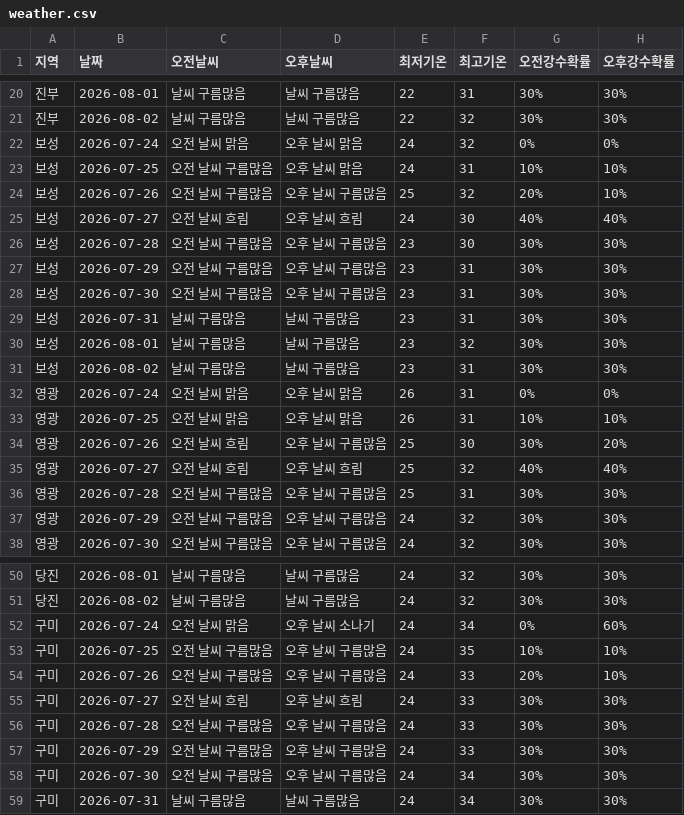
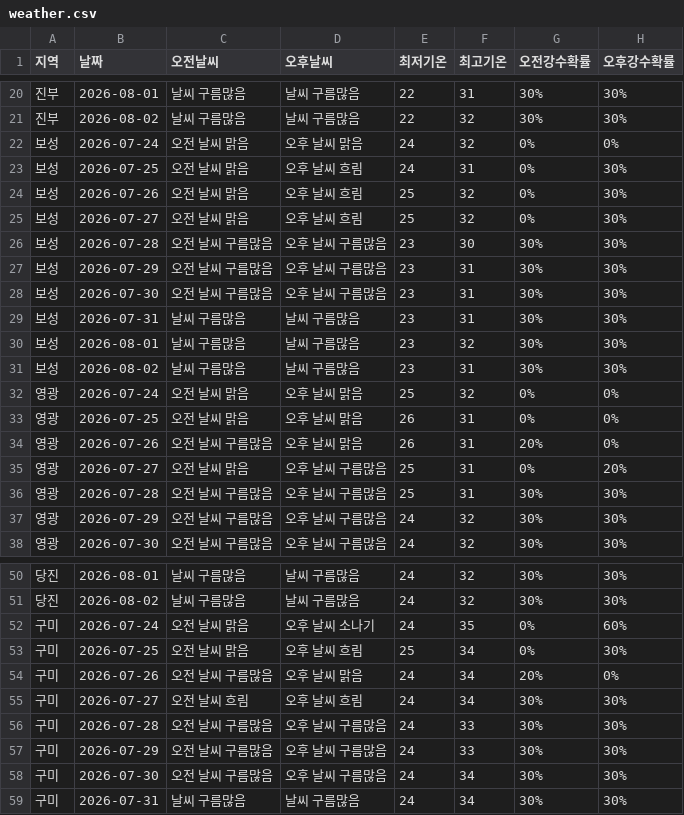
Before and after one commit to wngml7055/potato-times, a CSV file: data/weather.csv, drawn as a sheet; only a part is shown, gaps mark what is left out; the diff covers the shown part only.

```diff
--- a/data/weather.csv
+++ b/data/weather.csv
@@ -22,5 +22,5 @@
 보성,2026-07-24,오전 날씨 맑음,오후 날씨 맑음,24,32,0%,0%
-보성,2026-07-25,오전 날씨 구름많음,오후 날씨 맑음,24,31,10%,10%
-보성,2026-07-26,오전 날씨 구름많음,오후 날씨 구름많음,25,32,20%,10%
-보성,2026-07-27,오전 날씨 흐림,오후 날씨 흐림,24,30,40%,40%
+보성,2026-07-25,오전 날씨 맑음,오후 날씨 흐림,24,31,0%,30%
+보성,2026-07-26,오전 날씨 맑음,오후 날씨 흐림,25,32,0%,30%
+보성,2026-07-27,오전 날씨 맑음,오후 날씨 흐림,25,32,0%,30%
 보성,2026-07-28,오전 날씨 구름많음,오후 날씨 구름많음,23,30,30%,30%
@@ -31,6 +31,6 @@
 보성,2026-08-02,날씨 구름많음,날씨 구름많음,23,31,30%,30%
-영광,2026-07-24,오전 날씨 맑음,오후 날씨 맑음,26,31,0%,0%
-영광,2026-07-25,오전 날씨 맑음,오후 날씨 맑음,26,31,10%,10%
-영광,2026-07-26,오전 날씨 흐림,오후 날씨 구름많음,25,30,30%,20%
-영광,2026-07-27,오전 날씨 흐림,오후 날씨 흐림,25,32,40%,40%
+영광,2026-07-24,오전 날씨 맑음,오후 날씨 맑음,25,32,0%,0%
+영광,2026-07-25,오전 날씨 맑음,오후 날씨 맑음,26,31,0%,0%
+영광,2026-07-26,오전 날씨 구름많음,오후 날씨 맑음,26,31,20%,0%
+영광,2026-07-27,오전 날씨 맑음,오후 날씨 구름많음,25,31,0%,20%
 영광,2026-07-28,오전 날씨 구름많음,오후 날씨 구름많음,25,31,30%,30%
@@ -51,6 +51,6 @@
 당진,2026-08-02,날씨 구름많음,날씨 구름많음,24,32,30%,30%
-구미,2026-07-24,오전 날씨 맑음,오후 날씨 소나기,24,34,0%,60%
-구미,2026-07-25,오전 날씨 구름많음,오후 날씨 구름많음,24,35,10%,10%
-구미,2026-07-26,오전 날씨 구름많음,오후 날씨 구름많음,24,33,20%,10%
-구미,2026-07-27,오전 날씨 흐림,오후 날씨 흐림,24,33,30%,30%
+구미,2026-07-24,오전 날씨 맑음,오후 날씨 소나기,24,35,0%,60%
+구미,2026-07-25,오전 날씨 맑음,오후 날씨 흐림,25,34,0%,30%
+구미,2026-07-26,오전 날씨 구름많음,오후 날씨 맑음,24,34,20%,0%
+구미,2026-07-27,오전 날씨 흐림,오후 날씨 흐림,24,34,30%,30%
 구미,2026-07-28,오전 날씨 구름많음,오후 날씨 구름많음,24,33,30%,30%
```
Also changed, not shown: 26 edited cells elsewhere in this file.
